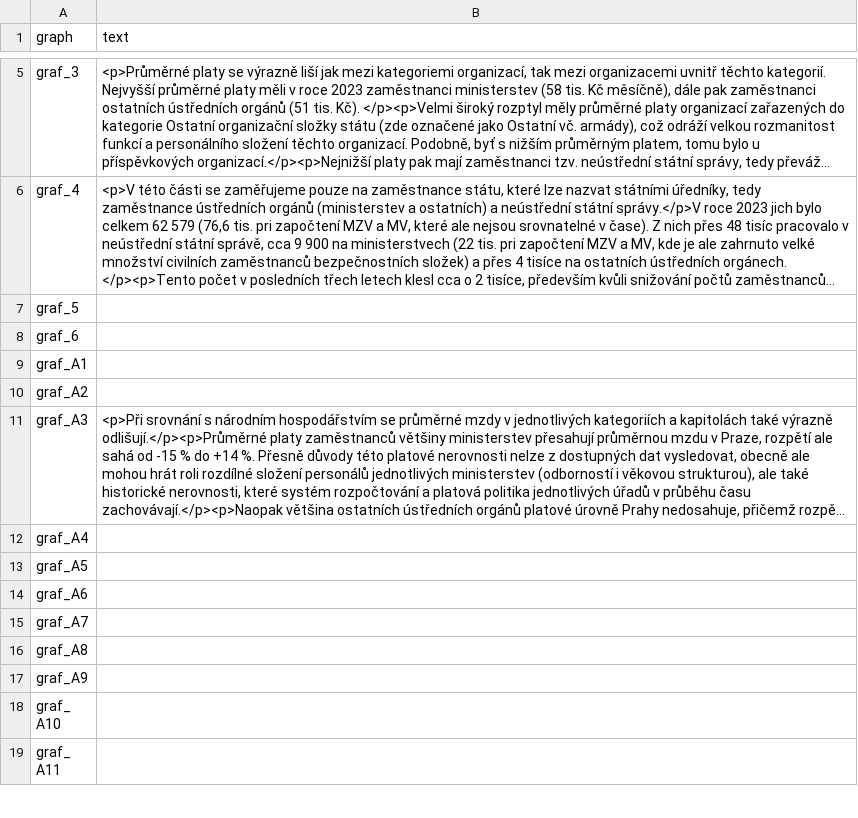
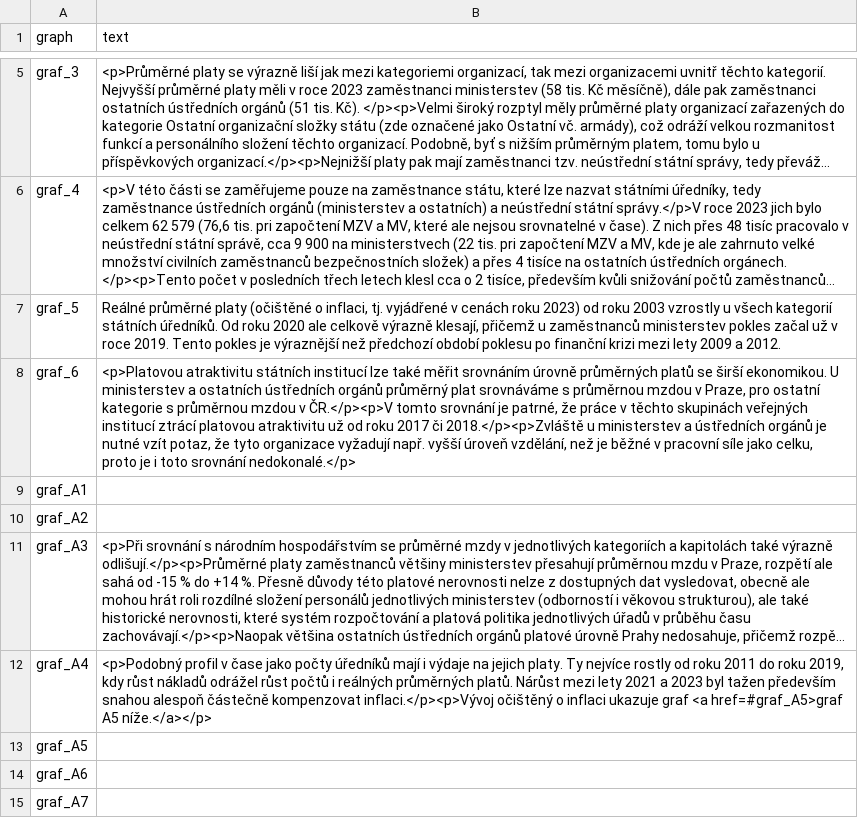
Before and after one commit to dan-bart/urednici_2021, a CSV file: text.csv, drawn as a sheet; only a part is shown, gaps mark what is left out; the shorter side is filled out with more unchanged rows; long unchanged cells end in …; the diff names each change by its address in the sheet, - before the commit and + after, or states it on an @@ line.

Commit message:
Doplněny všechny interpretační popisky k hlavním grafům

```diff
--- a/text.csv
+++ b/text.csv
-B7 (text): (empty)
+B7 (text): Reálné průměrné platy (očištěné o inflaci, tj. vyjádřené v cenách roku 2023) od roku 2003 vzrostly u všech kategorií státních úředníků. Od roku 2020 ale celkově výrazně klesají, přičemž u zaměstnanců ministerstev pokles začal už v roce 2019. Tento pokles je výraznější než předchozí období poklesu po finanční krizi mezi lety 2009 a 2012.
-B8 (text): (empty)
+B8 (text): <p>Platovou atraktivitu státních institucí lze také měřit srovnáním úrovně průměrných platů se širší ekonomikou. U ministerstev a ostatních ústředních orgánů průměrný plat srovnáváme s průměrnou mzdou v Praze, pro ostatní kategorie s průměrnou mzdou v ČR.</p><p>V tomto srovnání je patrné, že práce v těchto skupinách veřejných institucí ztrácí platovou atraktivitu už od roku 2017 či 2018.</p><p>Zvláště u ministerstev a ústředních orgánů je nutné vzít potaz, že tyto organizace vyžadují např. vyšší úroveň vzdělání, než je běžné v pracovní síle jako celku, proto je i toto srovnání nedokonalé.</p>
-B12 (text): (empty)
+B12 (text): <p>Podobný profil v čase jako počty úředníků mají i výdaje na jejich platy. Ty nejvíce rostly od roku 2011 do roku 2019, kdy růst nákladů odrážel růst počtů i reálných průměrných platů. Nárůst mezi lety 2021 a 2023 byl tažen především snahou alespoň částečně kompenzovat inflaci.</p><p>Vývoj očištěný o inflaci ukazuje graf <a href=#graf_A5>graf A5 níže.</a></p>
```
